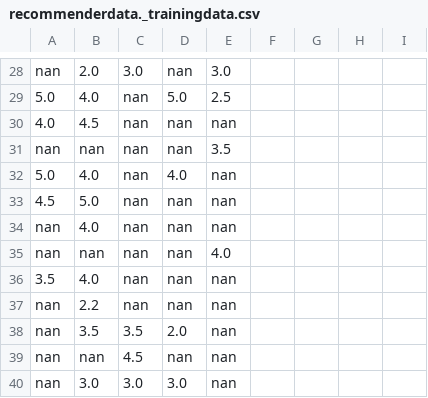
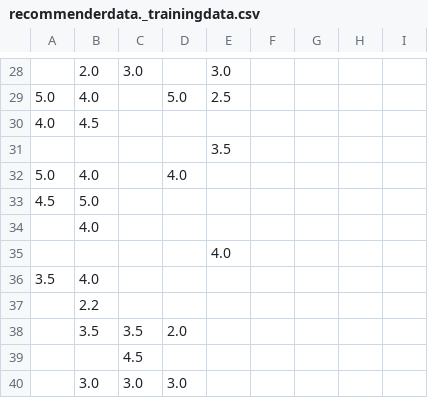
Before and after one commit to csbuja/driveBuddy, a CSV file: Backend/Datasets/recommenderdata._trainingdata.csv, drawn as a sheet; only a part is shown, gaps mark what is left out; removed rows and columns are numbered as before the commit, all else as after; the diff covers the shown part only; the diff names each change by its address in the sheet, - before the commit and + after, or states it on an @@ line.

```diff
--- a/Backend/Datasets/recommenderdata._trainingdata.csv
+++ b/Backend/Datasets/recommenderdata._trainingdata.csv
-A28: nan
+A28: (empty)
-D28: nan
+D28: (empty)
-C29:C30: nan
+C29:C30: (empty)
-D30: nan
+D30: (empty)
-E30: nan
+E30: (empty)
-row 31: nan | nan | nan | nan | 3.5
+row 31:  |  |  |  | 3.5
-C32:C33: nan
+C32:C33: (empty)
-E32:E33: nan
+E32:E33: (empty)
-D33: nan
+D33: (empty)
-row 34: nan | 4.0 | nan | nan | nan
-row 35: nan | nan | nan | nan | 4.0
+row 34:  | 4.0
+row 35:  |  |  |  | 4.0
-C36: nan
+C36: (empty)
-D36: nan
+D36: (empty)
-E36: nan
+E36: (empty)
-row 37: nan | 2.2 | nan | nan | nan
+row 37:  | 2.2
-A38: nan
+A38: (empty)
-E38: nan
+E38: (empty)
-row 39: nan | nan | 4.5 | nan | nan
+row 39:  |  | 4.5
-A40: nan
+A40: (empty)
-E40: nan
+E40: (empty)
```
Also changed, not shown: 11 added rows, 11 removed rows and 31 edited cells elsewhere in this file, 1 other file.
